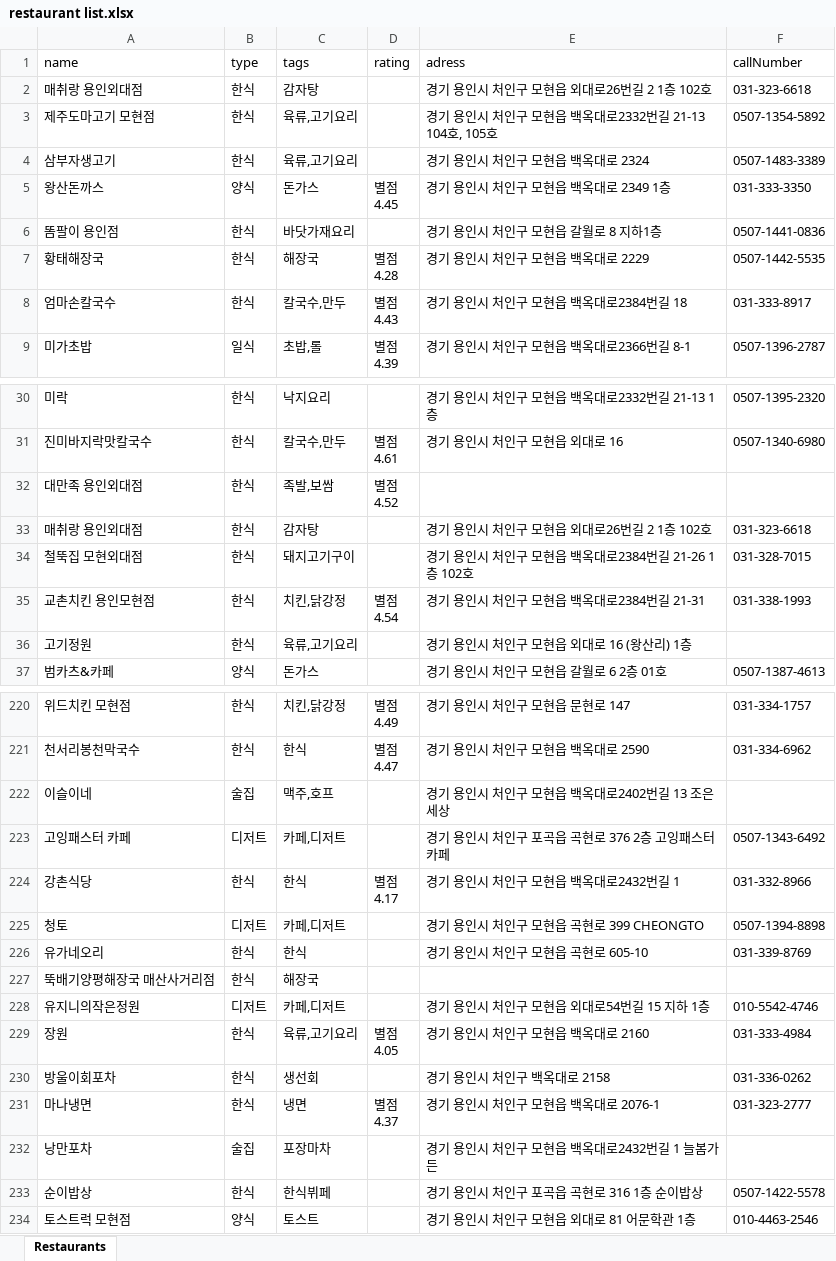
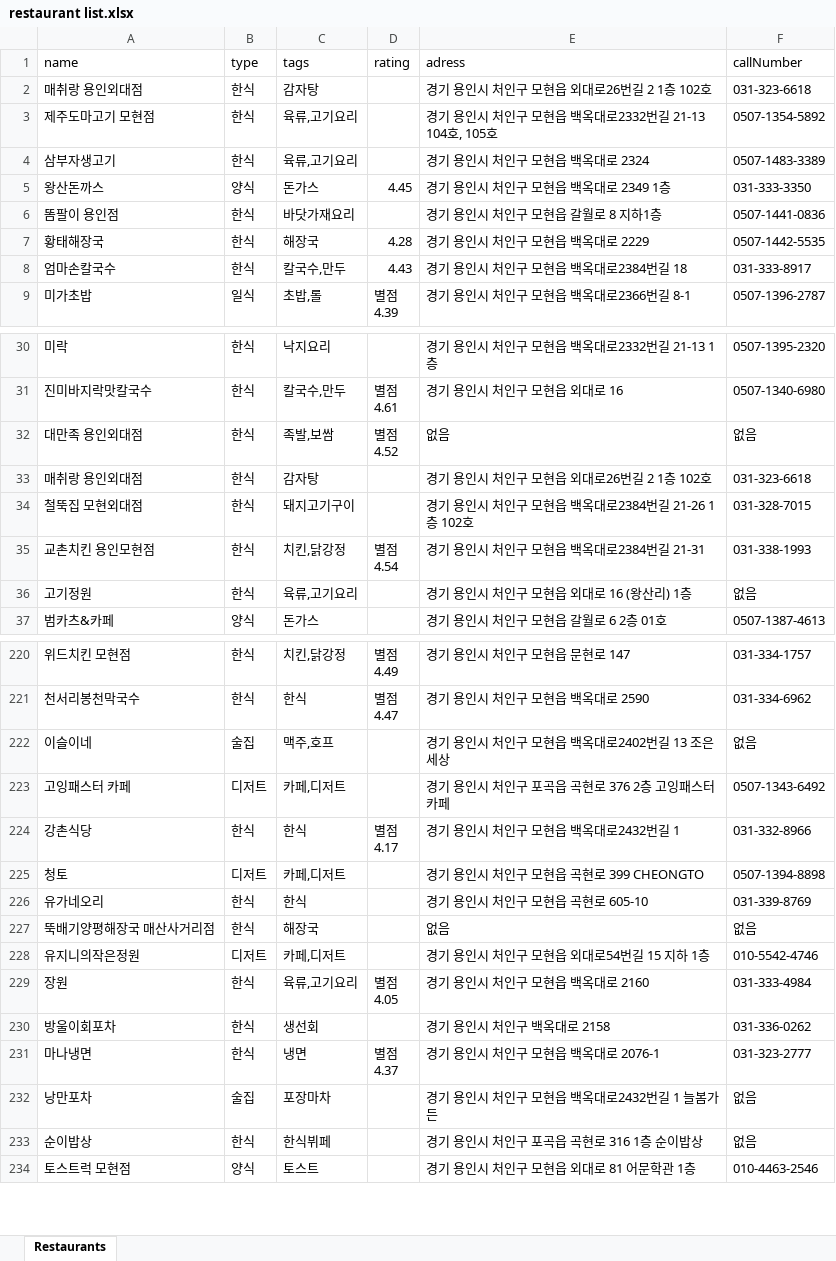
Before and after one commit to ggest2/For-homework, an Excel workbook: crawling/restaurant list.xlsx, sheet Restaurants, drawn as a sheet; only a part is shown, gaps mark what is left out; values as stored, in another font and other column widths than the file's, no borders; ↵ is a line break in a cell; the diff covers the shown part only; the diff names each change by its address in the sheet, - before the commit and + after, or states it on an @@ line.

```diff
--- a/crawling/restaurant list.xlsx (sheet Restaurants)
+++ b/crawling/restaurant list.xlsx (sheet Restaurants)
-D5 (rating): 별점 ↵ 4.45
+D5 (rating): 4.45
-D7 (rating): 별점 ↵ 4.28
+D7 (rating): 4.28
-D8 (rating): 별점 ↵ 4.43
+D8 (rating): 4.43
-E32 (adress): (empty)
+E32 (adress): 없음
-F32 (callNumber): (empty)
+F32 (callNumber): 없음
-F36 (callNumber): (empty)
+F36 (callNumber): 없음
-F222 (callNumber): (empty)
+F222 (callNumber): 없음
-E227 (adress): (empty)
+E227 (adress): 없음
-F227 (callNumber): (empty)
+F227 (callNumber): 없음
-F232 (callNumber): (empty)
+F232 (callNumber): 없음
-F233 (callNumber): 0507-1422-5578
+F233 (callNumber): 없음
```
Also changed, not shown: 31 edited cells elsewhere in this sheet, 5 other files.
